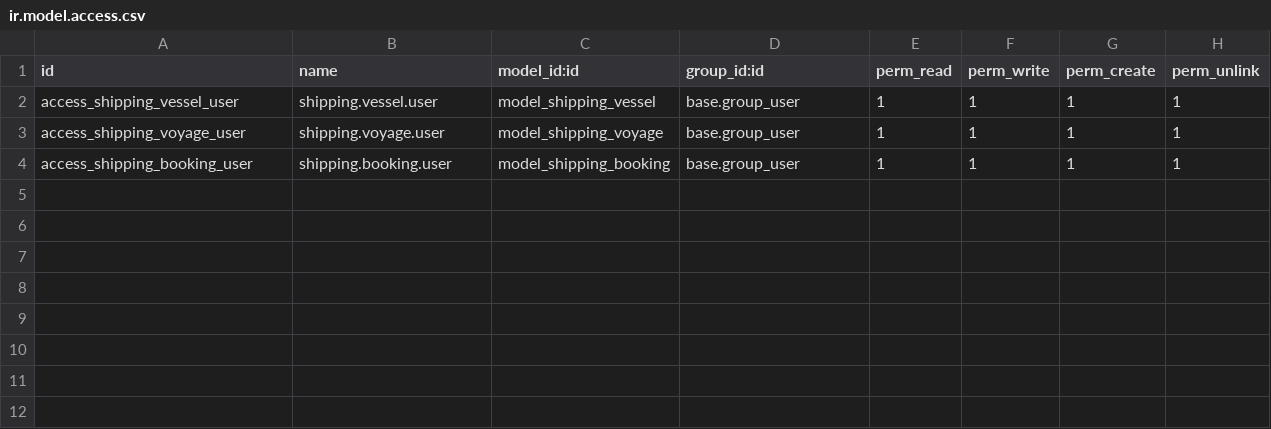
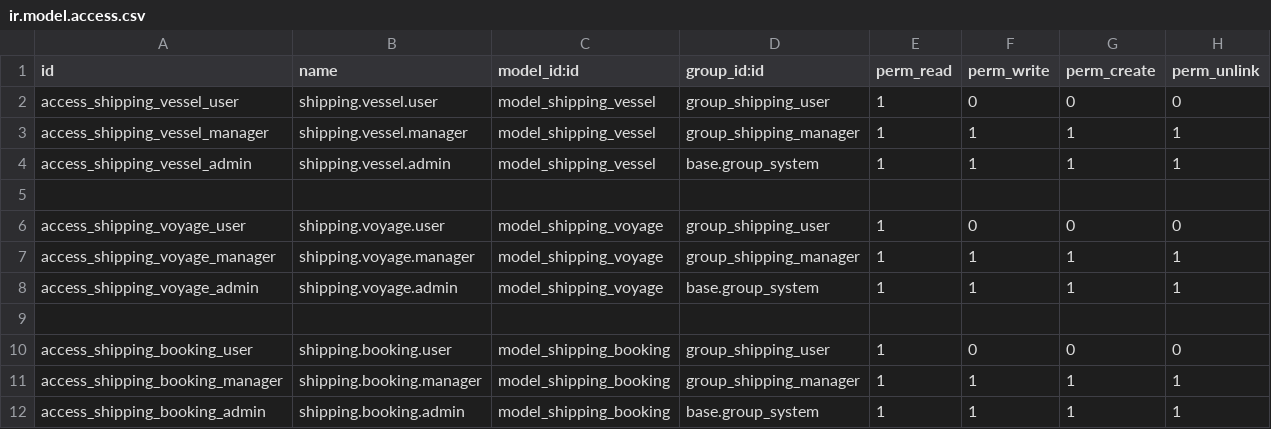
Before and after one commit to viruco/madenat-modules, a CSV file: madenat_lumber_shipping_core/security/ir.model.access.csv, drawn as a sheet.

Commit message:
madenat_lumber_shipping_core: restringir permisos a shipping_user, shipping_manager y admin (DISC-LOG-04)

```diff
--- a/madenat_lumber_shipping_core/security/ir.model.access.csv
+++ b/madenat_lumber_shipping_core/security/ir.model.access.csv
@@ -1,4 +1,12 @@
 id,name,model_id:id,group_id:id,perm_read,perm_write,perm_create,perm_unlink
-access_shipping_vessel_user,shipping.vessel.user,model_shipping_vessel,base.group_user,1,1,1,1
-access_shipping_voyage_user,shipping.voyage.user,model_shipping_voyage,base.group_user,1,1,1,1
-access_shipping_booking_user,shipping.booking.user,model_shipping_booking,base.group_user,1,1,1,1
+access_shipping_vessel_user,shipping.vessel.user,model_shipping_vessel,group_shipping_user,1,0,0,0
+access_shipping_vessel_manager,shipping.vessel.manager,model_shipping_vessel,group_shipping_manager,1,1,1,1
+access_shipping_vessel_admin,shipping.vessel.admin,model_shipping_vessel,base.group_system,1,1,1,1
+
+access_shipping_voyage_user,shipping.voyage.user,model_shipping_voyage,group_shipping_user,1,0,0,0
+access_shipping_voyage_manager,shipping.voyage.manager,model_shipping_voyage,group_shipping_manager,1,1,1,1
+access_shipping_voyage_admin,shipping.voyage.admin,model_shipping_voyage,base.group_system,1,1,1,1
+
+access_shipping_booking_user,shipping.booking.user,model_shipping_booking,group_shipping_user,1,0,0,0
+access_shipping_booking_manager,shipping.booking.manager,model_shipping_booking,group_shipping_manager,1,1,1,1
+access_shipping_booking_admin,shipping.booking.admin,model_shipping_booking,base.group_system,1,1,1,1
```
Also changed, not shown: 2 other files.
